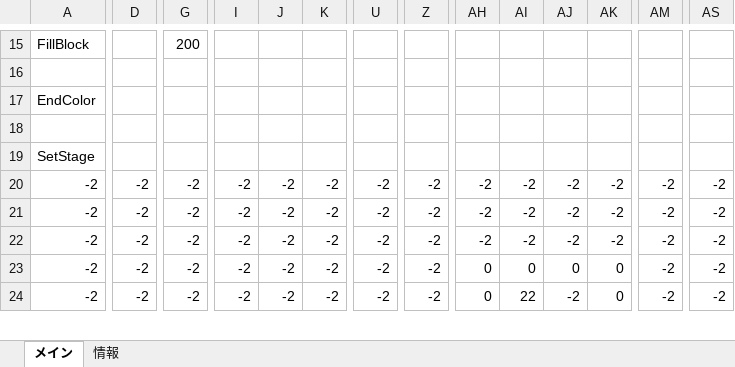
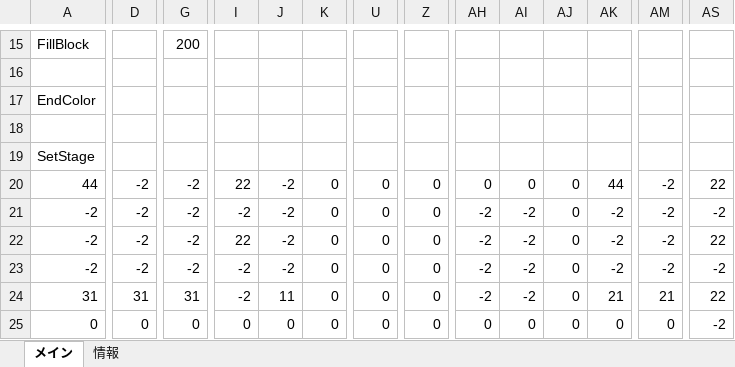
Before and after one commit to keisuke0211/cos-mos, an Excel workbook: data/GAMEDATA/STAGE/StageEditor1.5.xlsx, sheet メイン, drawn as a sheet; only a part is shown, gaps mark what is left out; values as stored, in another font and other column widths than the file's, no borders; conditional formats not drawn; removed rows and columns are numbered as before the commit, all else as after; rows hold the shown columns only; the diff covers the shown part only; the diff names each change by its address in the sheet, - before the commit and + after, or states it on an @@ line.

```diff
--- a/data/GAMEDATA/STAGE/StageEditor1.5.xlsx (sheet メイン)
+++ b/data/GAMEDATA/STAGE/StageEditor1.5.xlsx (sheet メイン)
-row 20: -2 | -2 | -2 | -2 | -2 | -2 | -2 | -2 | -2 | -2 | -2 | -2 | -2 | -2
+row 20: 44 | -2 | -2 | 22 | -2 | 0 | 0 | 0 | 0 | 0 | 0 | 44 | -2 | 22
-K21:K24: -2
+K21:K24: 0
-U21:U24: -2
+U21:U24: 0
-Z21:Z24: -2
+Z21:Z24: 0
-AJ21:AJ22: -2
+AJ21:AJ22: 0
-I22: -2
+I22: 22
-AS22: -2
+AS22: 22
-AH23:AH24: 0
+AH23:AH24: -2
-AI23: 0
+AI23: -2
-AK23: 0
+AK23: -2
-A24: -2
+A24: 31
-D24: -2
+D24: 31
-G24: -2
+G24: 31
-J24: -2
+J24: 11
-AI24: 22
+AI24: -2
-AJ24: -2
+AJ24: 0
-AK24: 0
+AK24: 21
-AM24: -2
+AM24: 21
-AS24: -2
+AS24: 22
+row 25: 0 | 0 | 0 | 0 | 0 | 0 | 0 | 0 | 0 | 0 | 0 | 0 | 0 | -2
```
Also changed, not shown: 5 added rows, 6 removed rows and 210 edited cells elsewhere in this sheet, 1 other file.
